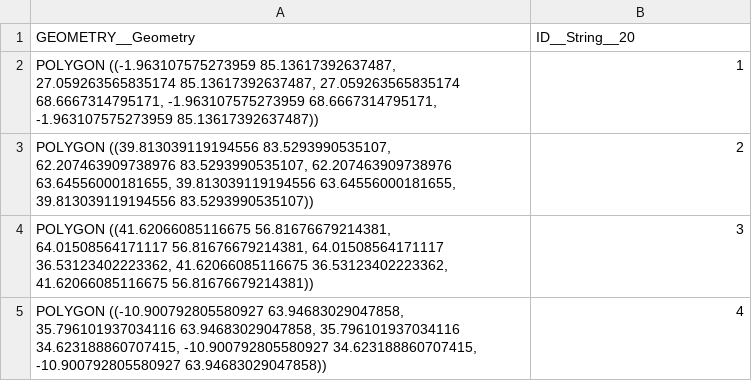
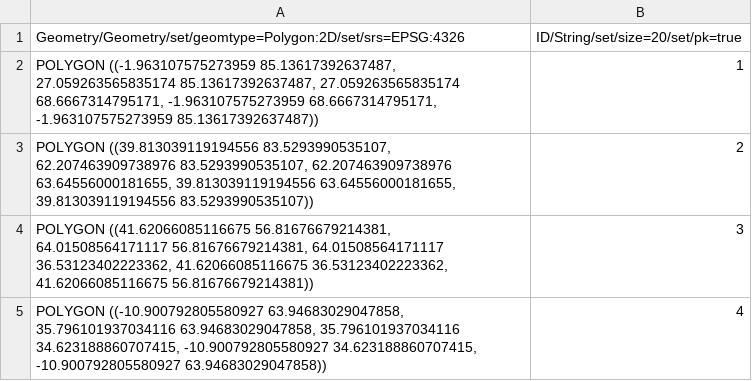
Before and after one commit to jolicar/TopologyRuleMustBeProperlyInsidePolygonsPoint, a CSV file: testing/cases/TP00_TopologyRules/RU01_MustBeProperlyInsidePolygon/CP0000_2DptsC_2DpolC/TP00RU01CP0000_pol2D_C.csv, drawn as a sheet.

```diff
--- a/testing/cases/TP00_TopologyRules/RU01_MustBeProperlyInsidePolygon/CP0000_2DptsC_2DpolC/TP00RU01CP0000_pol2D_C.csv
+++ b/testing/cases/TP00_TopologyRules/RU01_MustBeProperlyInsidePolygon/CP0000_2DptsC_2DpolC/TP00RU01CP0000_pol2D_C.csv
@@ -1,2 +1,2 @@
-"GEOMETRY__Geometry","ID__String__20"
+"Geometry/Geometry/set/geomtype=Polygon:2D/set/srs=EPSG:4326","ID/String/set/size=20/set/pk=true"
 "POLYGON ((-1.963107575273959 85.13617392637487, 27.059263565835174 85.13617392637487, 27.059263565835174 68.6667314795171, -1.963107575273959 68.6667314795171, -1.963107575273959 85.13617392637487))","1"
```
Also changed, not shown: testing/cases/TP00_TopologyRules/RU01_MustBeProperlyInsidePolygon/CP0000_2DptsC_2DpolC/TP00RU01CP0000_pts2D_C.csv, 5 other files.
